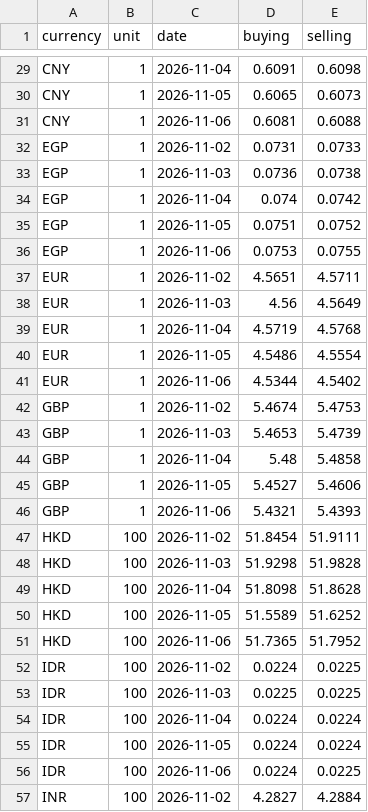
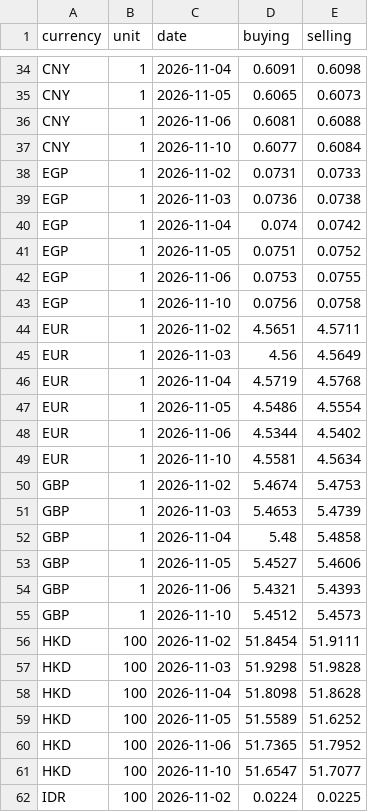
Before and after one commit to szal31/Malaysia-Cost-of-Living-Data-Pipeline, a CSV file: data/raw/fx/2026-11.csv, drawn as a sheet; only a part is shown, gaps mark what is left out; the shorter side is filled out with more unchanged rows; the diff covers the shown part only.

```diff
--- a/data/raw/fx/2026-11.csv
+++ b/data/raw/fx/2026-11.csv
@@ -31,2 +36,3 @@ CNY,1,2026-11-05,0.6065,0.6073
 CNY,1,2026-11-06,0.6081,0.6088
+CNY,1,2026-11-10,0.6077,0.6084
 EGP,1,2026-11-02,0.0731,0.0733
@@ -36,2 +42,3 @@ EGP,1,2026-11-05,0.0751,0.0752
 EGP,1,2026-11-06,0.0753,0.0755
+EGP,1,2026-11-10,0.0756,0.0758
 EUR,1,2026-11-02,4.5651,4.5711
@@ -41,2 +48,3 @@ EUR,1,2026-11-05,4.5486,4.5554
 EUR,1,2026-11-06,4.5344,4.5402
+EUR,1,2026-11-10,4.5581,4.5634
 GBP,1,2026-11-02,5.4674,5.4753
@@ -46,2 +54,3 @@ GBP,1,2026-11-05,5.4527,5.4606
 GBP,1,2026-11-06,5.4321,5.4393
+GBP,1,2026-11-10,5.4512,5.4573
 HKD,100,2026-11-02,51.8454,51.9111
@@ -51,2 +60,3 @@ HKD,100,2026-11-05,51.5589,51.6252
 HKD,100,2026-11-06,51.7365,51.7952
+HKD,100,2026-11-10,51.6547,51.7077
 IDR,100,2026-11-02,0.0224,0.0225
```
Also changed, not shown: 21 added rows elsewhere in this file, 4 other files.
